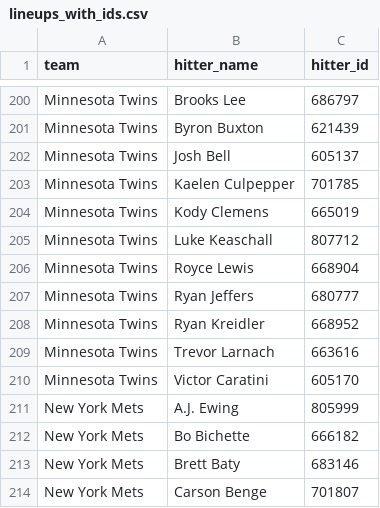
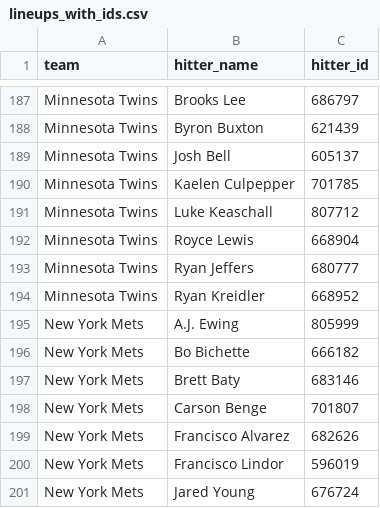
Before and after one commit to syocum9422-blip/sports_model_site, a CSV file: data/mlb/lineups_with_ids.csv, drawn as a sheet; only a part is shown, gaps mark what is left out; the shorter side is filled out with more unchanged rows; the diff covers the shown part only.

```diff
--- a/data/mlb/lineups_with_ids.csv
+++ b/data/mlb/lineups_with_ids.csv
@@ -203,3 +190,2 @@ Minnesota Twins,Josh Bell,605137
 Minnesota Twins,Kaelen Culpepper,701785
-Minnesota Twins,Kody Clemens,665019
 Minnesota Twins,Luke Keaschall,807712
@@ -208,4 +194,2 @@ Minnesota Twins,Ryan Jeffers,680777
 Minnesota Twins,Ryan Kreidler,668952
-Minnesota Twins,Trevor Larnach,663616
-Minnesota Twins,Victor Caratini,605170
 New York Mets,A.J. Ewing,805999
```
Also changed, not shown: 29 removed rows elsewhere in this file, data/mlb/lines_today.csv, 1 other file.
